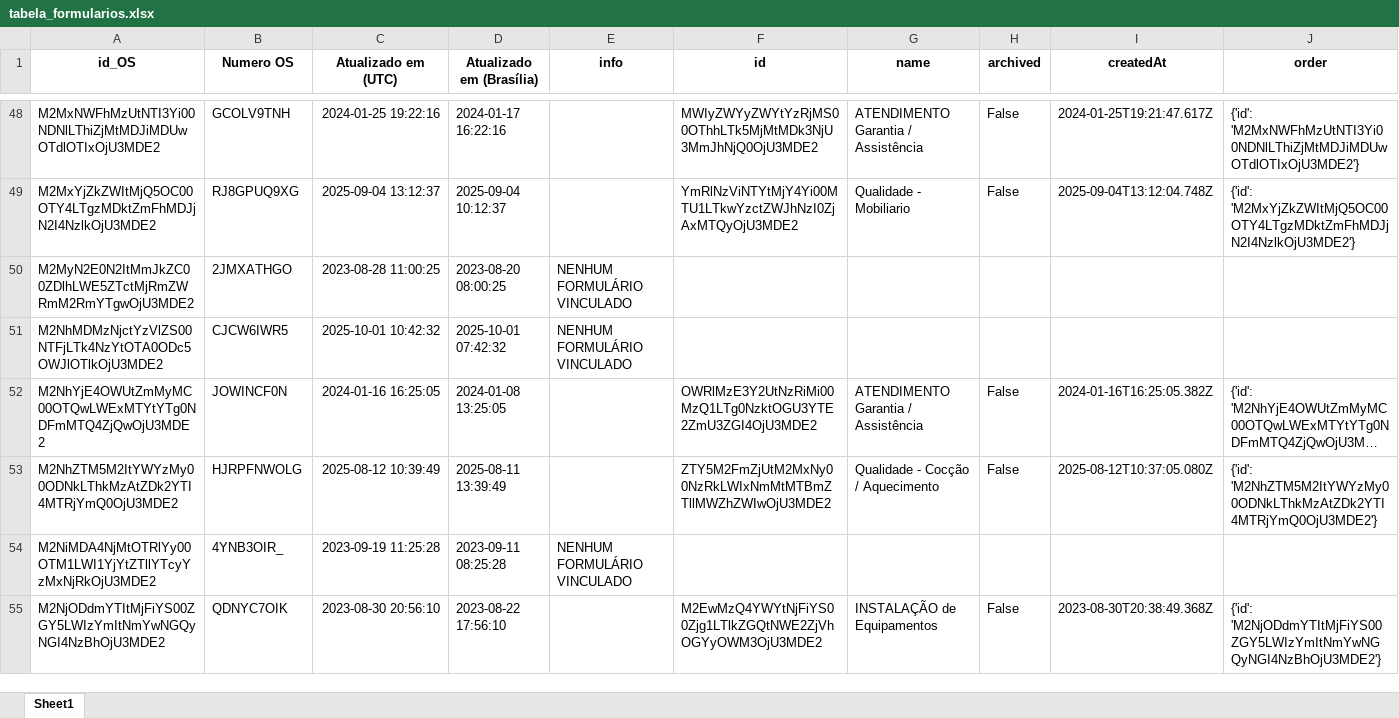
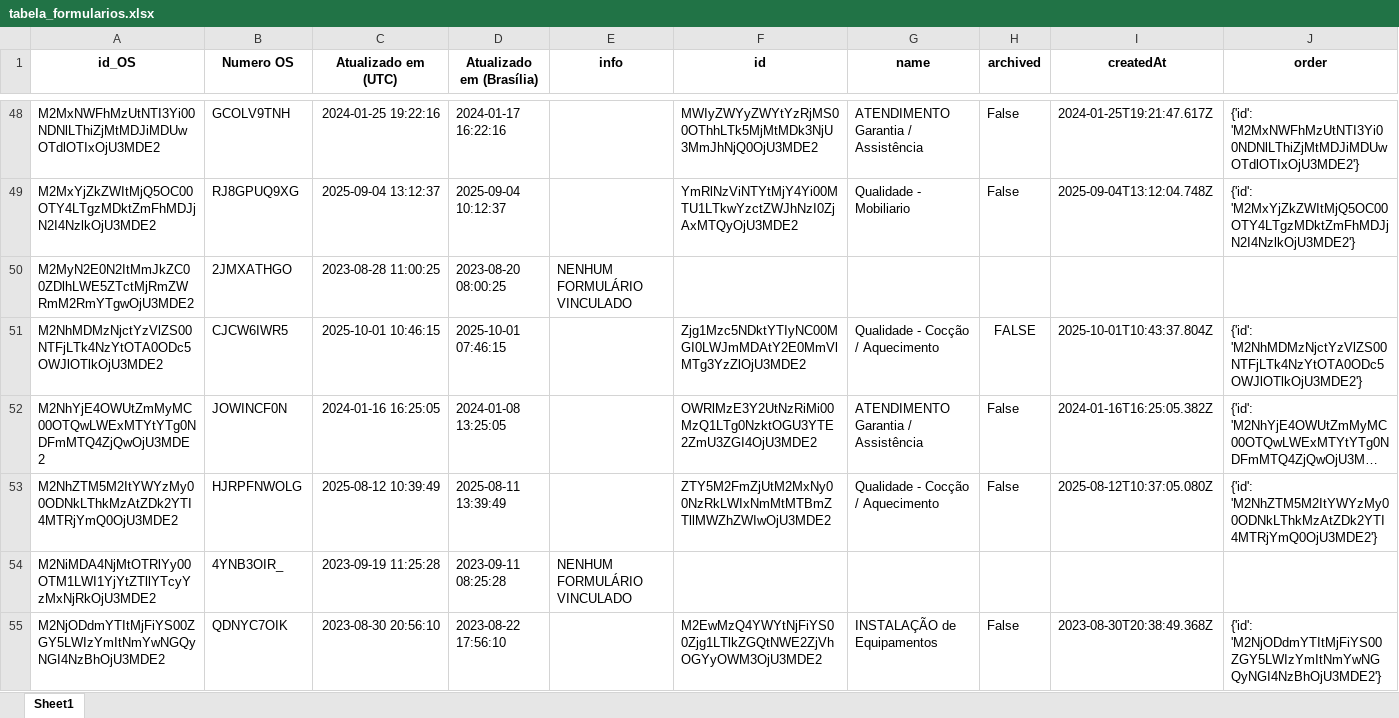
Before and after one commit to rmbarbozaltda-web/dashGarantia, an Excel workbook: tabela_formularios.xlsx, sheet Sheet1, drawn as a sheet; only a part is shown, gaps mark what is left out; long unchanged cells end in …; values as stored, in another font and other column widths than the file's, no borders; the diff covers the shown part only; the diff names each change by its address in the sheet, - before the commit and + after, or states it on an @@ line.

```diff
--- a/tabela_formularios.xlsx (sheet Sheet1)
+++ b/tabela_formularios.xlsx (sheet Sheet1)
-C51 (Atualizado em (UTC)): 2025-10-01 10:42:32
+C51 (Atualizado em (UTC)): 2025-10-01 10:46:15
-D51 (Atualizado em (Brasília)): 2025-10-01 07:42:32
+D51 (Atualizado em (Brasília)): 2025-10-01 07:46:15
-E51 (info): NENHUM FORMULÁRIO VINCULADO
+E51 (info): (empty)
-F51 (id): (empty)
+F51 (id): Zjg1Mzc5NDktYTIyNC00MGI0LWJmMDAtY2E0MmVlMTg3YzZlOjU3MDE2
-G51 (name): (empty)
+G51 (name): Qualidade - Cocção / Aquecimento
-H51 (archived): (empty)
+H51 (archived): FALSE
-I51 (createdAt): (empty)
+I51 (createdAt): 2025-10-01T10:43:37.804Z
-J51 (order): (empty)
+J51 (order): {'id': 'M2NhMDMzNjctYzVlZS00NTFjLTk4NzYtOTA0ODc5OWJlOTlkOjU3MDE2'}
```
Also changed, not shown: 5 added rows and 8 edited cells elsewhere in this sheet, orcamentos.xlsx, 4 other files.
